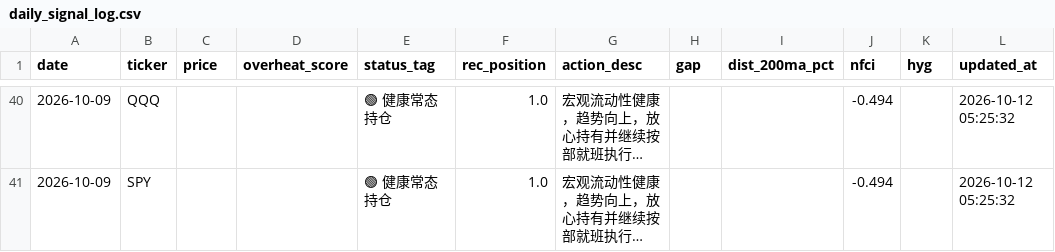
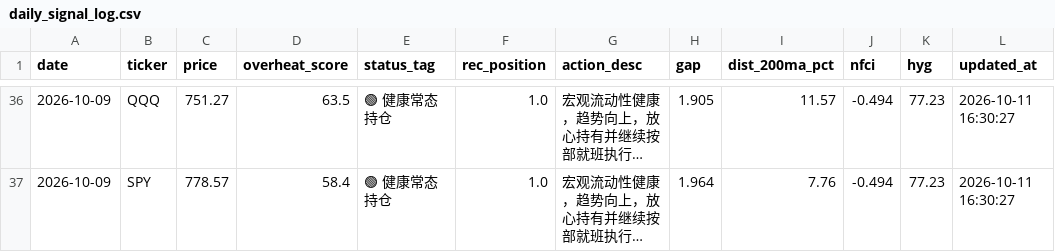
Before and after one commit to JiananZhao/html, a CSV file: daily_signal_log.csv, drawn as a sheet; only a part is shown, gaps mark what is left out; long unchanged cells end in …; addresses are those after the commit; the diff covers the shown part only; the diff names each change by its address in the sheet, - before the commit and + after, or states it on an @@ line.

```diff
--- a/daily_signal_log.csv
+++ b/daily_signal_log.csv
-C36 (price): (empty)
+C36 (price): 751.27
-D36 (overheat_score): (empty)
+D36 (overheat_score): 63.5
-H36 (gap): (empty)
+H36 (gap): 1.905
-I36 (dist_200ma_pct): (empty)
+I36 (dist_200ma_pct): 11.57
-K36:K37 (hyg): (empty)
+K36:K37 (hyg): 77.23
-L36:L37 (updated_at): 2026-10-12 05:25:32
+L36:L37 (updated_at): 2026-10-11 16:30:27
-C37 (price): (empty)
+C37 (price): 778.57
-D37 (overheat_score): (empty)
+D37 (overheat_score): 58.4
-H37 (gap): (empty)
+H37 (gap): 1.964
-I37 (dist_200ma_pct): (empty)
+I37 (dist_200ma_pct): 7.76
```
Also changed, not shown: 1 added row, 5 removed rows and 30 edited cells elsewhere in this file, 33 other files.
